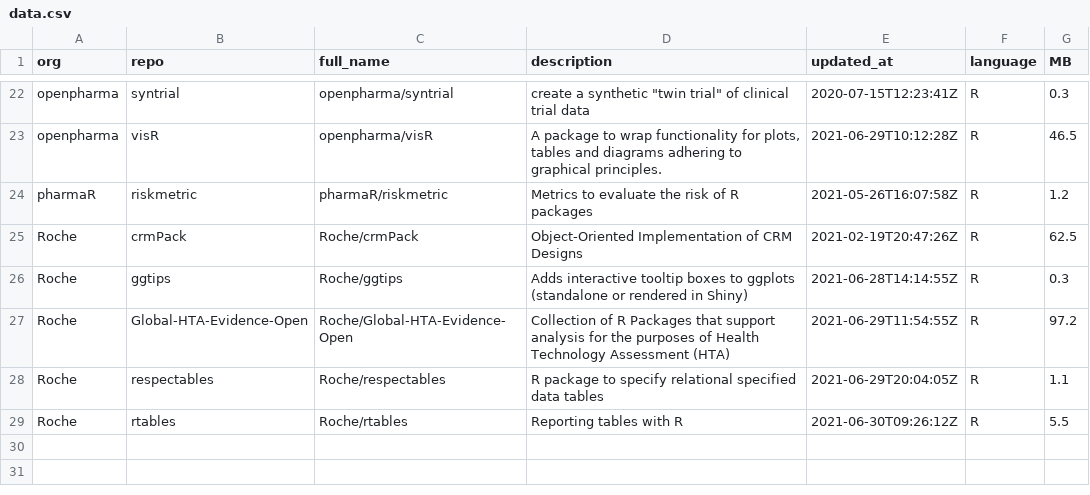
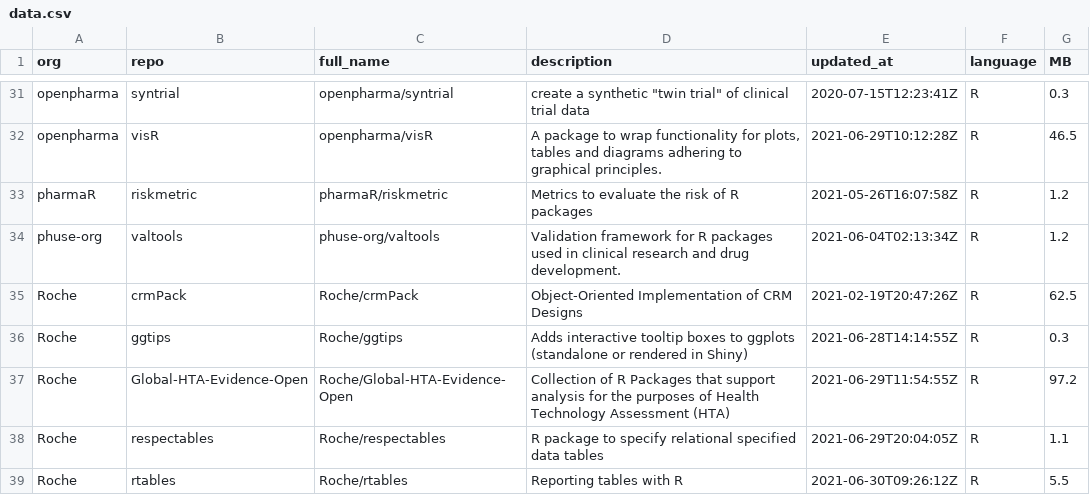
Before and after one commit to openpharma/openpharma_log, a CSV file: all-repos/data.csv, drawn as a sheet; only a part is shown, gaps mark what is left out; the diff covers the shown part only.

```diff
--- a/all-repos/data.csv
+++ b/all-repos/data.csv
@@ -24,2 +33,3 @@
 "pharmaR","riskmetric","pharmaR/riskmetric","Metrics to evaluate the risk of R packages ","2021-05-26T16:07:58Z","R",1.2
+"phuse-org","valtools","phuse-org/valtools","Validation framework for R packages used in clinical research and drug development.  ","2021-06-04T02:13:34Z","R",1.2
 "Roche","crmPack","Roche/crmPack","Object-Oriented Implementation of CRM Designs","2021-02-19T20:47:26Z","R",62.5
```
Also changed, not shown: 9 added rows elsewhere in this file, 3 other files.
